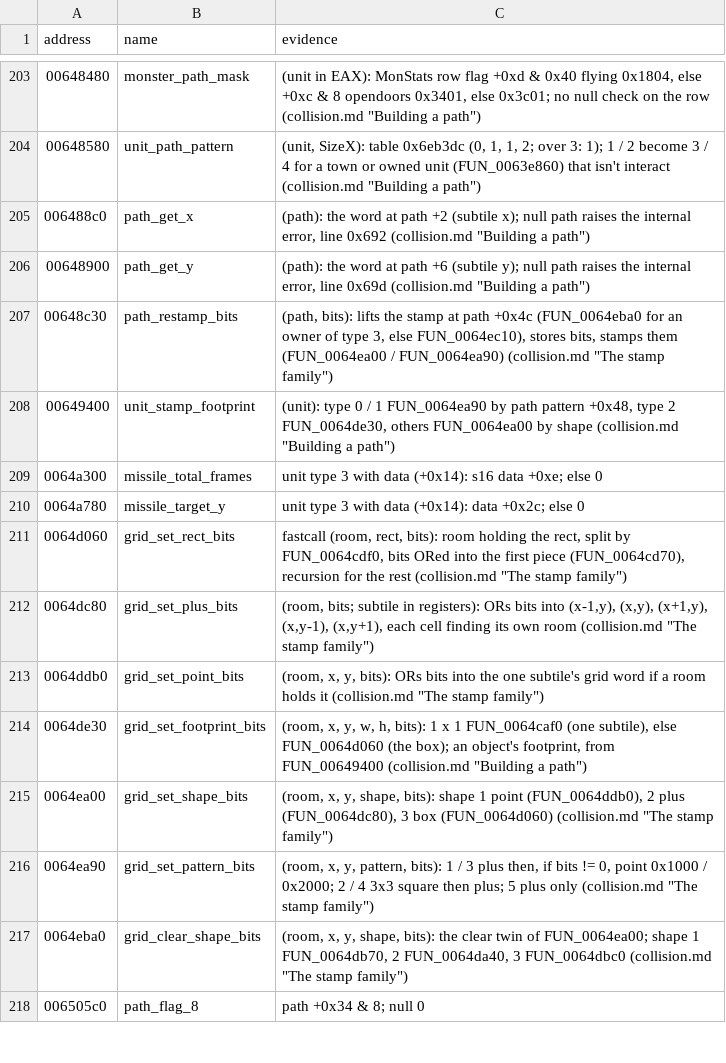
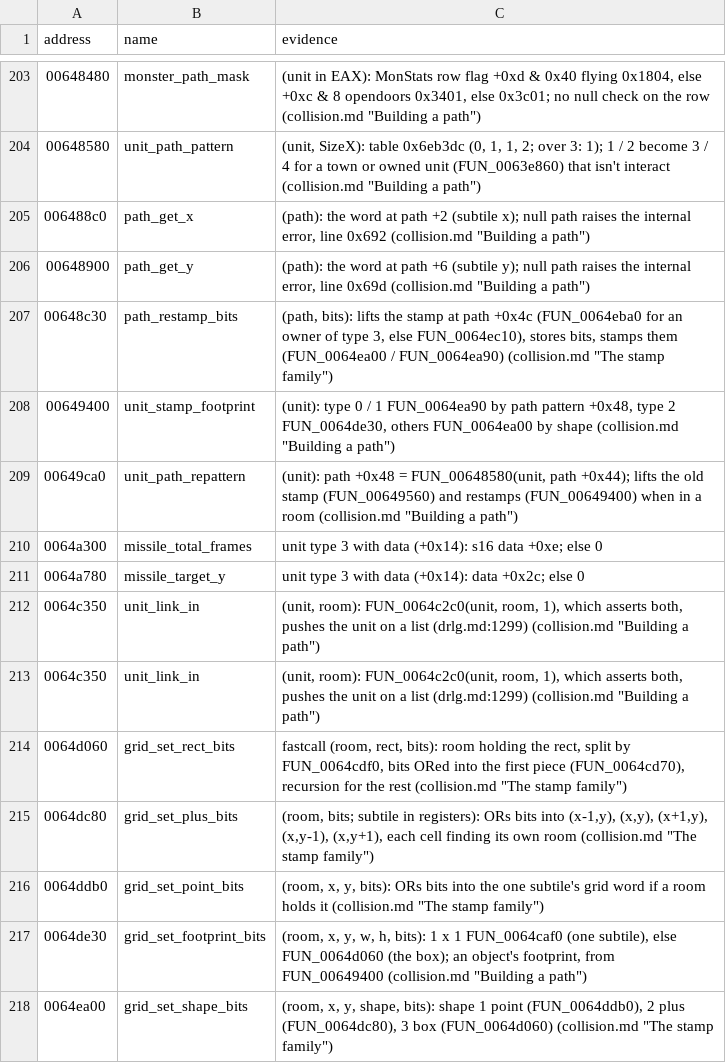
Before and after one commit to psi29a/d2decomped, a TSV file: docs/research/re/names.tsv, drawn as a sheet; only a part is shown, gaps mark what is left out; the shorter side is filled out with more unchanged rows.

Commit message:
Trace FUN_00649ca0 and FUN_0064c350: re-pattern a unit, link it in
Cited; not ported. Name rows.

```diff
--- a/docs/research/re/names.tsv
+++ b/docs/research/re/names.tsv
@@ -208,4 +208,7 @@ address	name	evidence
 00649400	unit_stamp_footprint	(unit): type 0 / 1 FUN_0064ea90 by path pattern +0x48, type 2 FUN_0064de30, others FUN_0064ea00 by shape (collision.md "Building a path")
+00649ca0	unit_path_repattern	(unit): path +0x48 = FUN_00648580(unit, path +0x44); lifts the old stamp (FUN_00649560) and restamps (FUN_00649400) when in a room (collision.md "Building a path")
 0064a300	missile_total_frames	unit type 3 with data (+0x14): s16 data +0xe; else 0
 0064a780	missile_target_y	unit type 3 with data (+0x14): data +0x2c; else 0
+0064c350	unit_link_in	(unit, room): FUN_0064c2c0(unit, room, 1), which asserts both, pushes the unit on a list (drlg.md:1299) (collision.md "Building a path")
+0064c350	unit_link_in	(unit, room): FUN_0064c2c0(unit, room, 1), which asserts both, pushes the unit on a list (drlg.md:1299) (collision.md "Building a path")
 0064d060	grid_set_rect_bits	fastcall (room, rect, bits): room holding the rect, split by FUN_0064cdf0, bits ORed into the first piece (FUN_0064cd70), recursion for the rest (collision.md "The stamp family")
```
Also changed, not shown: 1 other file.
